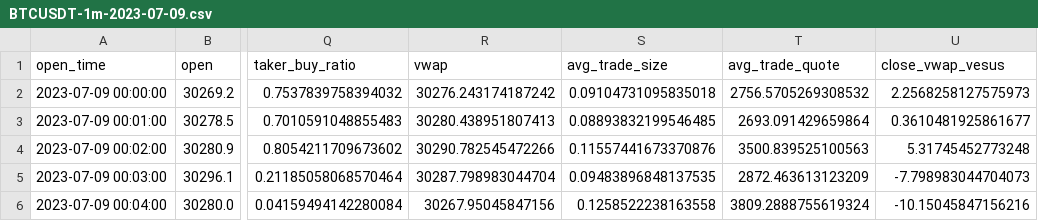
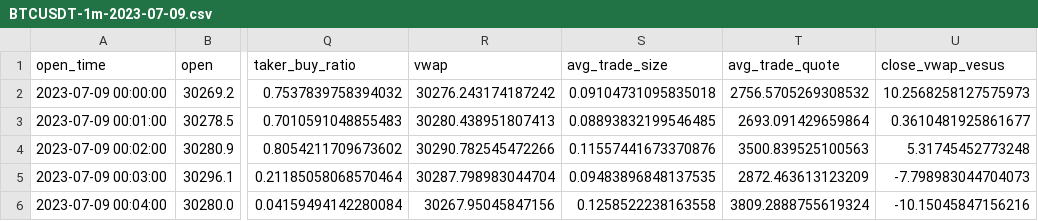
Before and after one commit to Deng-Alpha/factor_csv, a CSV file: BTCUSDT-1m-2023-07-09.csv, drawn as a sheet; only a part is shown, gaps mark what is left out; the diff names each change by its address in the sheet, - before the commit and + after, or states it on an @@ line.

Commit message:
Update BTCUSDT-1m-2023-07-09.csv

```diff
--- a/BTCUSDT-1m-2023-07-09.csv
+++ b/BTCUSDT-1m-2023-07-09.csv
-U2 (close_vwap_vesus): 2.2568258127575973
+U2 (close_vwap_vesus): 10.2568258127575973
```
